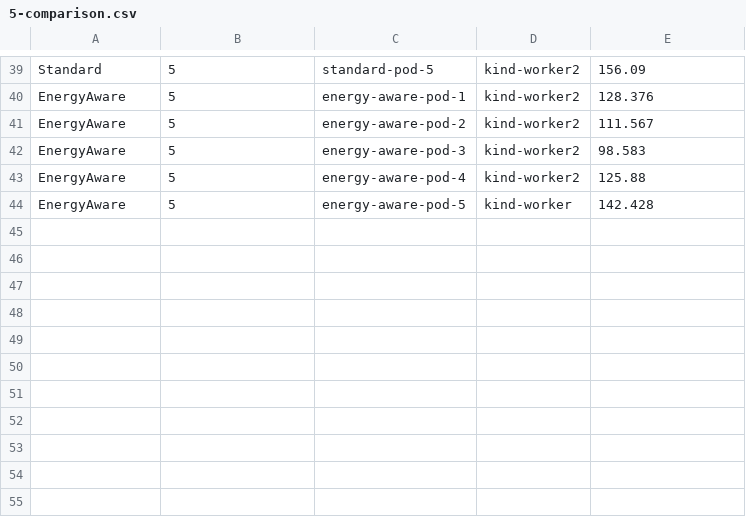
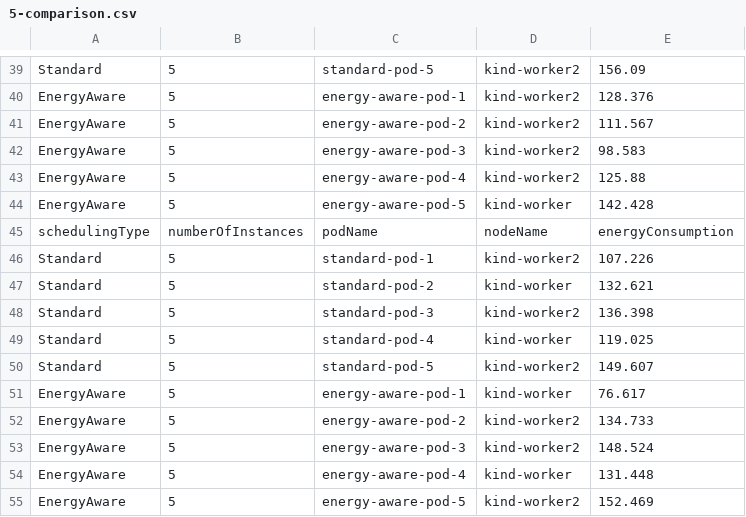
Before and after one commit to joefurey2/energy-aware-scheduler, a CSV file: profiling/5-comparison.csv, drawn as a sheet; only a part is shown, gaps mark what is left out.

Commit message:
profiled 5-5 core node environment

```diff
--- a/profiling/5-comparison.csv
+++ b/profiling/5-comparison.csv
@@ -44 +44,12 @@ EnergyAware,5,energy-aware-pod-4,kind-worker2,125.88
 EnergyAware,5,energy-aware-pod-5,kind-worker,142.428
+schedulingType,numberOfInstances,podName,nodeName,energyConsumption
+Standard,5,standard-pod-1,kind-worker2,107.226
+Standard,5,standard-pod-2,kind-worker,132.621
+Standard,5,standard-pod-3,kind-worker2,136.398
+Standard,5,standard-pod-4,kind-worker,119.025
+Standard,5,standard-pod-5,kind-worker2,149.607
+EnergyAware,5,energy-aware-pod-1,kind-worker,76.617
+EnergyAware,5,energy-aware-pod-2,kind-worker2,134.733
+EnergyAware,5,energy-aware-pod-3,kind-worker2,148.524
+EnergyAware,5,energy-aware-pod-4,kind-worker,131.448
+EnergyAware,5,energy-aware-pod-5,kind-worker2,152.469
```
Also changed, not shown: 5 other files.
